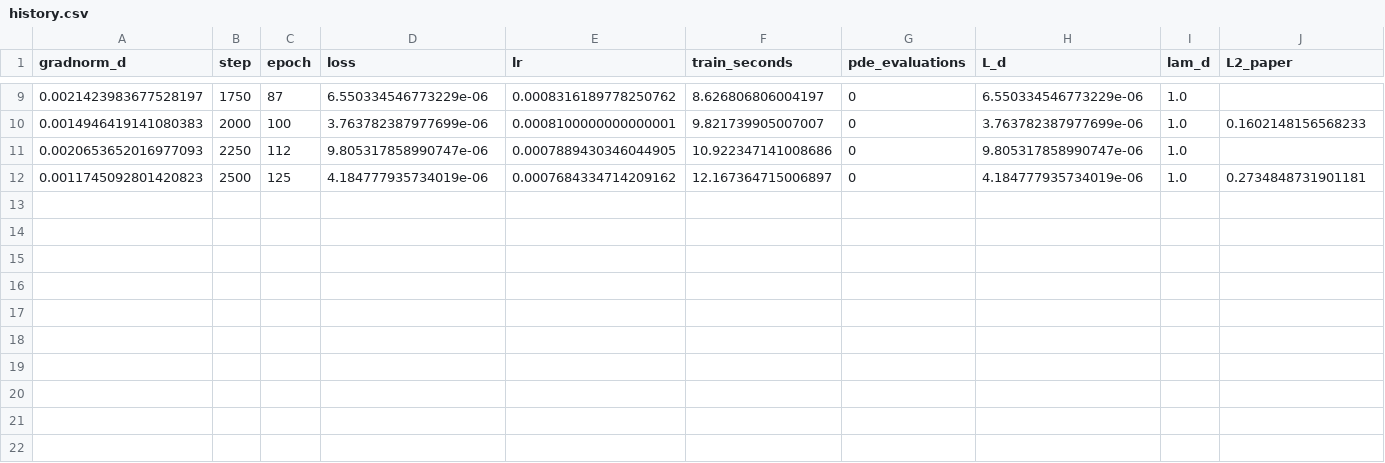
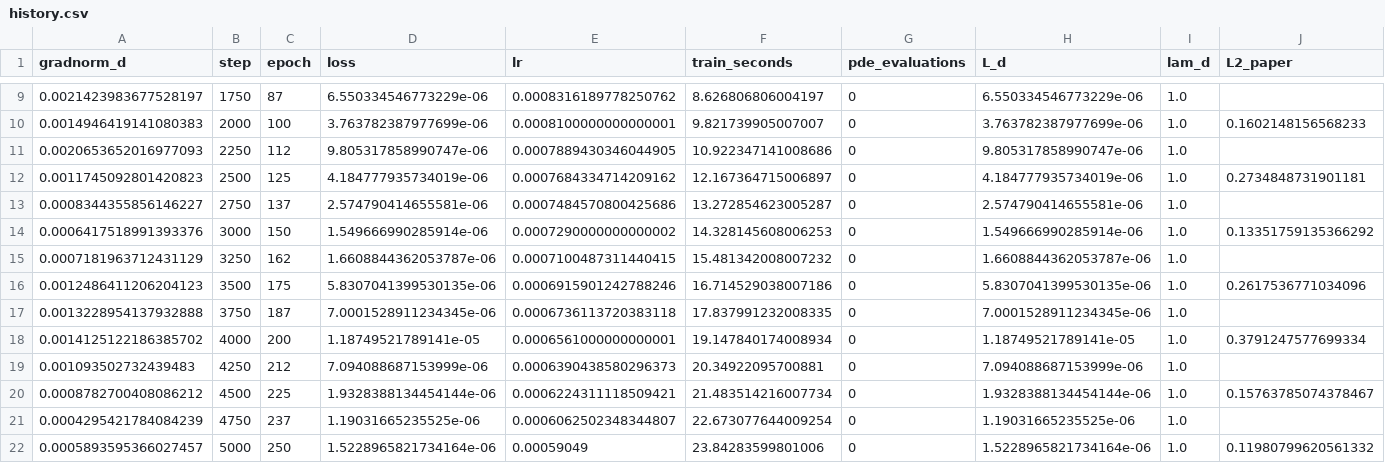
Before and after one commit to Shreyansh369/PINN-replication, a CSV file: results_optimization/logs/Y3_X4_lrsched__s1234__927e45d6c7/history.csv, drawn as a sheet; only a part is shown, gaps mark what is left out; rows hold the shown columns only; the diff names each change by its address in the sheet, - before the commit and + after, or states it on an @@ line.

```diff
--- a/results_optimization/logs/Y3_X4_lrsched__s1234__927e45d6c7/history.csv
+++ b/results_optimization/logs/Y3_X4_lrsched__s1234__927e45d6c7/history.csv
+row 13: 0.0008344355856146227 | 2750 | 137 | 2.574790414655581e-06 | 0.0007484570800425686 | 13.272854623005287 | 0 | 2.574790414655581e-06 | 1.0
+row 14: 0.0006417518991393376 | 3000 | 150 | 1.549666990285914e-06 | 0.0007290000000000002 | 14.328145608006253 | 0 | 1.549666990285914e-06 | 1.0 | 0.13351759135366292
+row 15: 0.0007181963712431129 | 3250 | 162 | 1.6608844362053787e-06 | 0.0007100487311440415 | 15.481342008007232 | 0 | 1.6608844362053787e-06 | 1.0
+row 16: 0.0012486411206204123 | 3500 | 175 | 5.8307041399530135e-06 | 0.0006915901242788246 | 16.714529038007186 | 0 | 5.8307041399530135e-06 | 1.0 | 0.2617536771034096
+row 17: 0.0013228954137932888 | 3750 | 187 | 7.0001528911234345e-06 | 0.0006736113720383118 | 17.837991232008335 | 0 | 7.0001528911234345e-06 | 1.0
+row 18: 0.0014125122186385702 | 4000 | 200 | 1.18749521789141e-05 | 0.0006561000000000001 | 19.147840174008934 | 0 | 1.18749521789141e-05 | 1.0 | 0.3791247577699334
+row 19: 0.001093502732439483 | 4250 | 212 | 7.094088687153999e-06 | 0.0006390438580296373 | 20.34922095700881 | 0 | 7.094088687153999e-06 | 1.0
+row 20: 0.0008782700408086212 | 4500 | 225 | 1.9328388134454144e-06 | 0.0006224311118509421 | 21.483514216007734 | 0 | 1.9328388134454144e-06 | 1.0 | 0.15763785074378467
+row 21: 0.0004295421784084239 | 4750 | 237 | 1.19031665235525e-06 | 0.0006062502348344807 | 22.673077644009254 | 0 | 1.19031665235525e-06 | 1.0
+row 22: 0.0005893595366027457 | 5000 | 250 | 1.5228965821734164e-06 | 0.00059049 | 23.84283599801006 | 0 | 1.5228965821734164e-06 | 1.0 | 0.11980799620561332
```
Also changed, not shown: optimization_leaderboard.csv, 25 other files.
